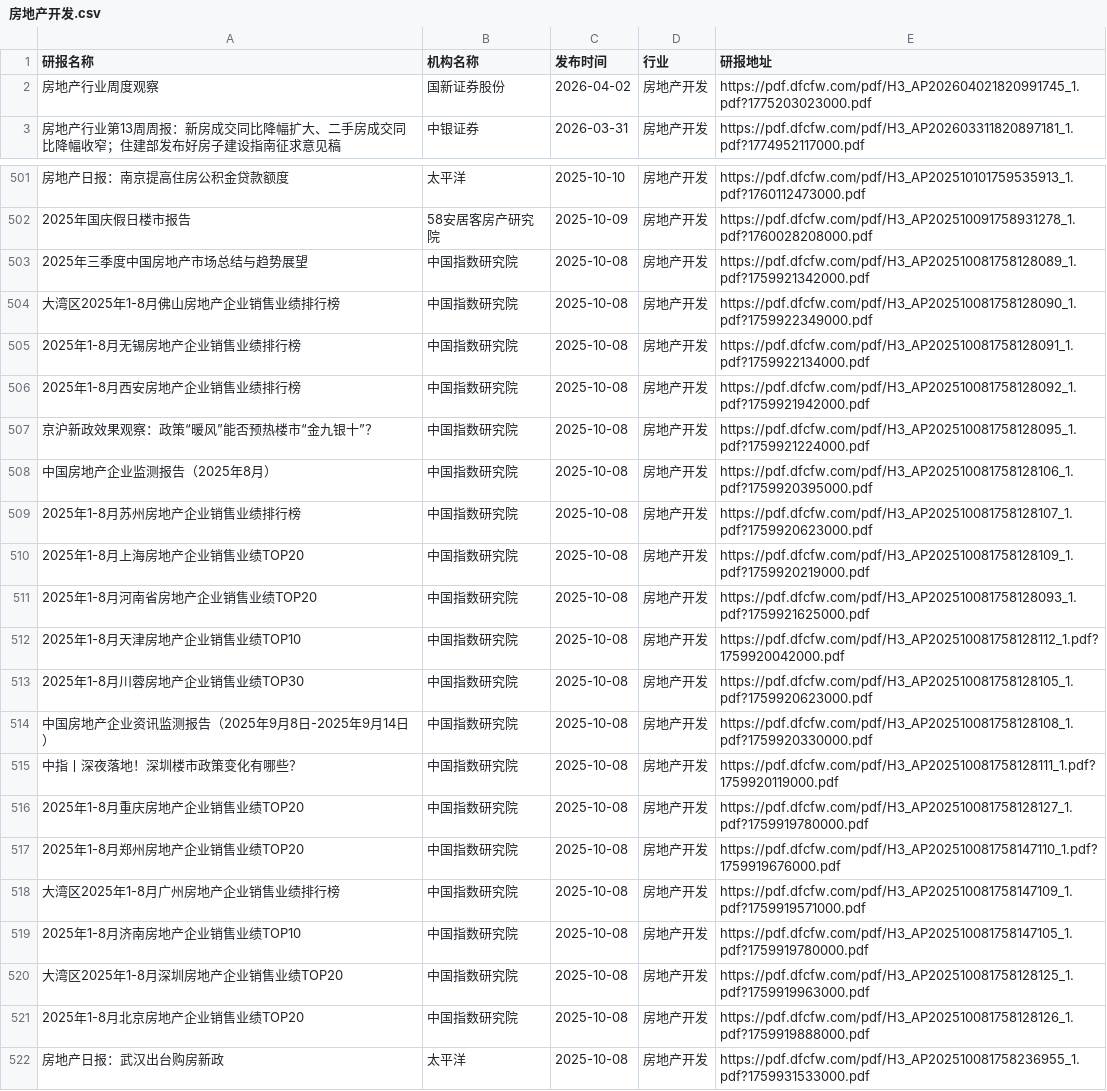
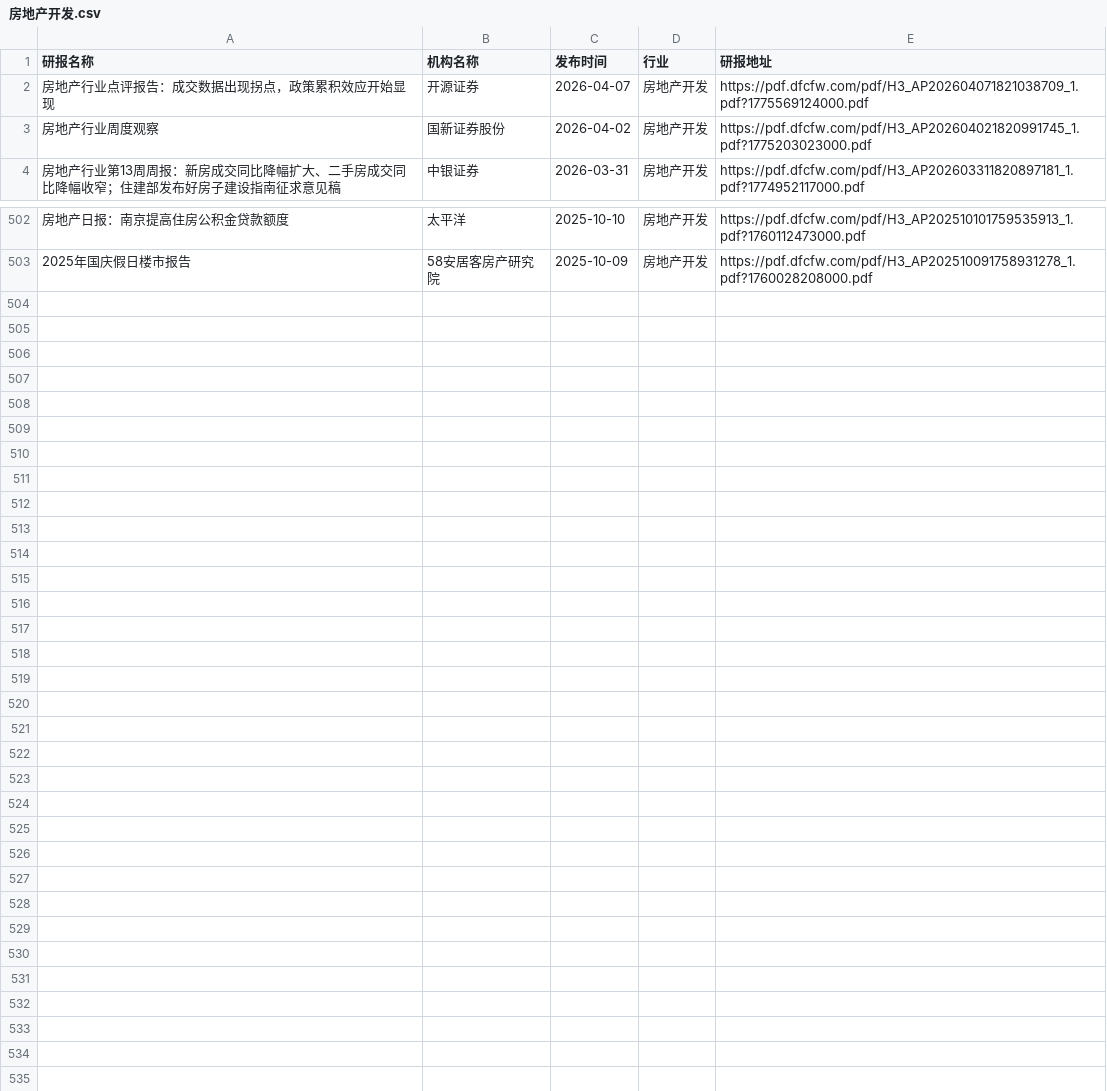
Before and after one commit to yueshandewu/dongcai_report, a CSV file: eastmoney/房地产开发.csv, drawn as a sheet; only a part is shown, gaps mark what is left out; removed rows and columns are numbered as before the commit, all else as after; the diff names each change by its address in the sheet, - before the commit and + after, or states it on an @@ line.

```diff
--- a/eastmoney/房地产开发.csv
+++ b/eastmoney/房地产开发.csv
+row 2: 房地产行业点评报告：成交数据出现拐点，政策累积效应开始显现 | 开源证券 | 2026-04-07 | 房地产开发 | https://pdf.dfcfw.com/pdf/H3_AP202604071821038709_1.pdf?1775569124000.pdf
-row 503: 2025年三季度中国房地产市场总结与趋势展望 | 中国指数研究院 | 2025-10-08 | 房地产开发 | https://pdf.dfcfw.com/pdf/H3_AP202510081758128089_1.pdf?1759921342000.pdf
-row 504: 大湾区2025年1-8月佛山房地产企业销售业绩排行榜 | 中国指数研究院 | 2025-10-08 | 房地产开发 | https://pdf.dfcfw.com/pdf/H3_AP202510081758128090_1.pdf?1759922349000.pdf
-row 505: 2025年1-8月无锡房地产企业销售业绩排行榜 | 中国指数研究院 | 2025-10-08 | 房地产开发 | https://pdf.dfcfw.com/pdf/H3_AP202510081758128091_1.pdf?1759922134000.pdf
-row 506: 2025年1-8月西安房地产企业销售业绩排行榜 | 中国指数研究院 | 2025-10-08 | 房地产开发 | https://pdf.dfcfw.com/pdf/H3_AP202510081758128092_1.pdf?1759921942000.pdf
-row 507: 京沪新政效果观察：政策“暖风”能否预热楼市“金九银十”？ | 中国指数研究院 | 2025-10-08 | 房地产开发 | https://pdf.dfcfw.com/pdf/H3_AP202510081758128095_1.pdf?1759921224000.pdf
-row 508: 中国房地产企业监测报告（2025年8月） | 中国指数研究院 | 2025-10-08 | 房地产开发 | https://pdf.dfcfw.com/pdf/H3_AP202510081758128106_1.pdf?1759920395000.pdf
-row 509: 2025年1-8月苏州房地产企业销售业绩排行榜 | 中国指数研究院 | 2025-10-08 | 房地产开发 | https://pdf.dfcfw.com/pdf/H3_AP202510081758128107_1.pdf?1759920623000.pdf
-row 510: 2025年1-8月上海房地产企业销售业绩TOP20 | 中国指数研究院 | 2025-10-08 | 房地产开发 | https://pdf.dfcfw.com/pdf/H3_AP202510081758128109_1.pdf?1759920219000.pdf
-row 511: 2025年1-8月河南省房地产企业销售业绩TOP20 | 中国指数研究院 | 2025-10-08 | 房地产开发 | https://pdf.dfcfw.com/pdf/H3_AP202510081758128093_1.pdf?1759921625000.pdf
-row 512: 2025年1-8月天津房地产企业销售业绩TOP10 | 中国指数研究院 | 2025-10-08 | 房地产开发 | https://pdf.dfcfw.com/pdf/H3_AP202510081758128112_1.pdf?1759920042000.pdf
-row 513: 2025年1-8月川蓉房地产企业销售业绩TOP30 | 中国指数研究院 | 2025-10-08 | 房地产开发 | https://pdf.dfcfw.com/pdf/H3_AP202510081758128105_1.pdf?1759920623000.pdf
-row 514: 中国房地产企业资讯监测报告（2025年9月8日-2025年9月14日） | 中国指数研究院 | 2025-10-08 | 房地产开发 | https://pdf.dfcfw.com/pdf/H3_AP202510081758128108_1.pdf?1759920330000.pdf
-row 515: 中指丨深夜落地！深圳楼市政策变化有哪些？ | 中国指数研究院 | 2025-10-08 | 房地产开发 | https://pdf.dfcfw.com/pdf/H3_AP202510081758128111_1.pdf?1759920119000.pdf
-row 516: 2025年1-8月重庆房地产企业销售业绩TOP20 | 中国指数研究院 | 2025-10-08 | 房地产开发 | https://pdf.dfcfw.com/pdf/H3_AP202510081758128127_1.pdf?1759919780000.pdf
-row 517: 2025年1-8月郑州房地产企业销售业绩TOP20 | 中国指数研究院 | 2025-10-08 | 房地产开发 | https://pdf.dfcfw.com/pdf/H3_AP202510081758147110_1.pdf?1759919676000.pdf
-row 518: 大湾区2025年1-8月广州房地产企业销售业绩排行榜 | 中国指数研究院 | 2025-10-08 | 房地产开发 | https://pdf.dfcfw.com/pdf/H3_AP202510081758147109_1.pdf?1759919571000.pdf
-row 519: 2025年1-8月济南房地产企业销售业绩TOP10 | 中国指数研究院 | 2025-10-08 | 房地产开发 | https://pdf.dfcfw.com/pdf/H3_AP202510081758147105_1.pdf?1759919780000.pdf
-row 520: 大湾区2025年1-8月深圳房地产企业销售业绩TOP20 | 中国指数研究院 | 2025-10-08 | 房地产开发 | https://pdf.dfcfw.com/pdf/H3_AP202510081758128125_1.pdf?1759919963000.pdf
-row 521: 2025年1-8月北京房地产企业销售业绩TOP20 | 中国指数研究院 | 2025-10-08 | 房地产开发 | https://pdf.dfcfw.com/pdf/H3_AP202510081758128126_1.pdf?1759919888000.pdf
-row 522: 房地产日报：武汉出台购房新政 | 太平洋 | 2025-10-08 | 房地产开发 | https://pdf.dfcfw.com/pdf/H3_AP202510081758236955_1.pdf?1759931533000.pdf
```
Also changed, not shown: eastmoney/一般零售.csv, eastmoney/农牧饲渔.csv, 48 other files.
